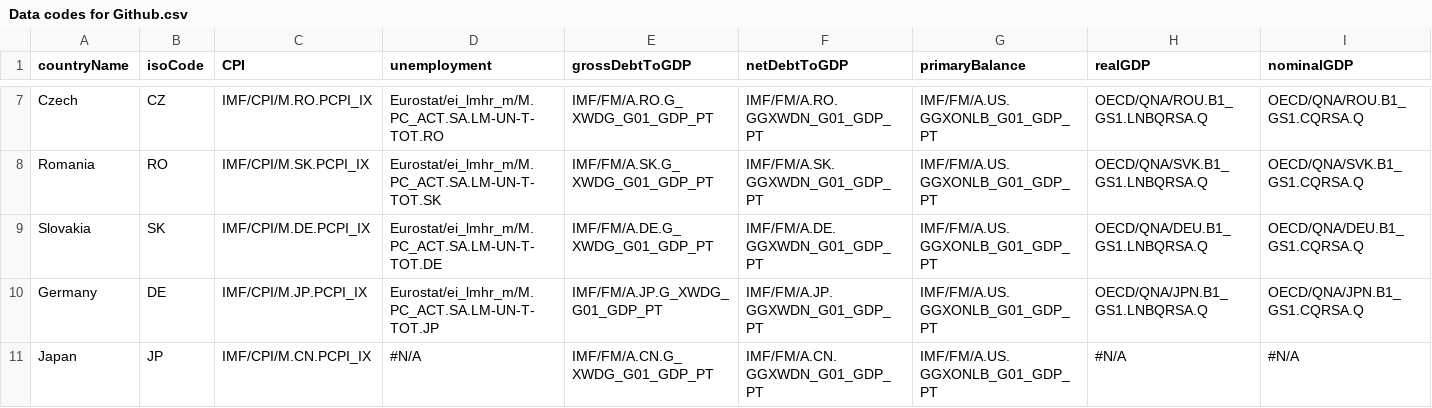
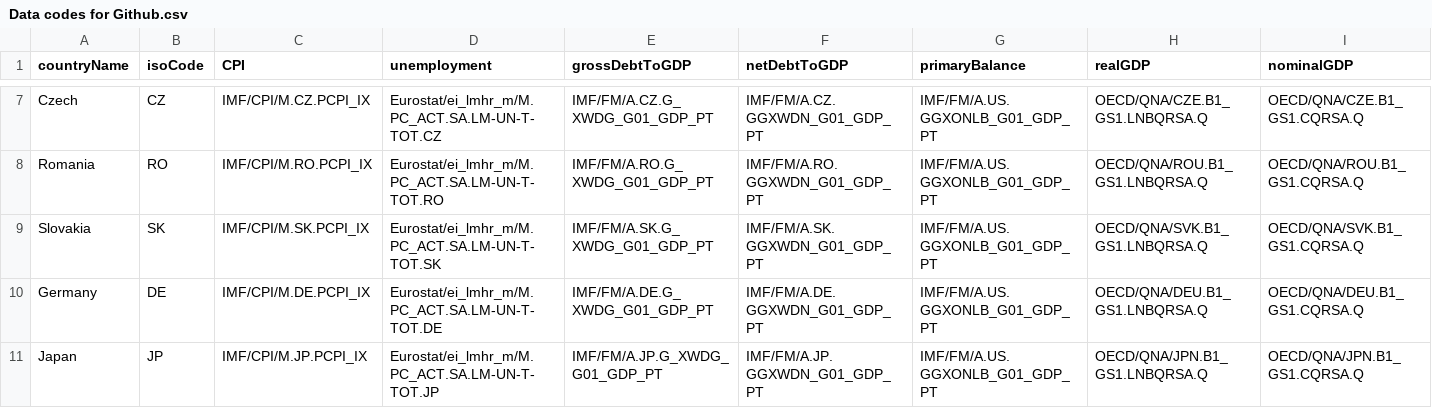
Before and after one commit to jwfrench/RInvCEE, a CSV file: Data codes for Github.csv, drawn as a sheet; only a part is shown, gaps mark what is left out; the diff covers the shown part only; the diff names each change by its address in the sheet, - before the commit and + after, or states it on an @@ line.

```diff
--- a/Data codes for Github.csv
+++ b/Data codes for Github.csv
-C7 (CPI): IMF/CPI/M.RO.PCPI_IX
+C7 (CPI): IMF/CPI/M.CZ.PCPI_IX
-D7 (unemployment): Eurostat/ei_lmhr_m/M.PC_ACT.SA.LM-UN-T-TOT.RO
+D7 (unemployment): Eurostat/ei_lmhr_m/M.PC_ACT.SA.LM-UN-T-TOT.CZ
-E7 (grossDebtToGDP): IMF/FM/A.RO.G_XWDG_G01_GDP_PT
+E7 (grossDebtToGDP): IMF/FM/A.CZ.G_XWDG_G01_GDP_PT
-F7 (netDebtToGDP): IMF/FM/A.RO.GGXWDN_G01_GDP_PT
+F7 (netDebtToGDP): IMF/FM/A.CZ.GGXWDN_G01_GDP_PT
-H7 (realGDP): OECD/QNA/ROU.B1_GS1.LNBQRSA.Q
+H7 (realGDP): OECD/QNA/CZE.B1_GS1.LNBQRSA.Q
-I7 (nominalGDP): OECD/QNA/ROU.B1_GS1.CQRSA.Q
+I7 (nominalGDP): OECD/QNA/CZE.B1_GS1.CQRSA.Q
-C8 (CPI): IMF/CPI/M.SK.PCPI_IX
+C8 (CPI): IMF/CPI/M.RO.PCPI_IX
-D8 (unemployment): Eurostat/ei_lmhr_m/M.PC_ACT.SA.LM-UN-T-TOT.SK
+D8 (unemployment): Eurostat/ei_lmhr_m/M.PC_ACT.SA.LM-UN-T-TOT.RO
-E8 (grossDebtToGDP): IMF/FM/A.SK.G_XWDG_G01_GDP_PT
+E8 (grossDebtToGDP): IMF/FM/A.RO.G_XWDG_G01_GDP_PT
-F8 (netDebtToGDP): IMF/FM/A.SK.GGXWDN_G01_GDP_PT
+F8 (netDebtToGDP): IMF/FM/A.RO.GGXWDN_G01_GDP_PT
-H8 (realGDP): OECD/QNA/SVK.B1_GS1.LNBQRSA.Q
+H8 (realGDP): OECD/QNA/ROU.B1_GS1.LNBQRSA.Q
-I8 (nominalGDP): OECD/QNA/SVK.B1_GS1.CQRSA.Q
+I8 (nominalGDP): OECD/QNA/ROU.B1_GS1.CQRSA.Q
-C9 (CPI): IMF/CPI/M.DE.PCPI_IX
+C9 (CPI): IMF/CPI/M.SK.PCPI_IX
-D9 (unemployment): Eurostat/ei_lmhr_m/M.PC_ACT.SA.LM-UN-T-TOT.DE
+D9 (unemployment): Eurostat/ei_lmhr_m/M.PC_ACT.SA.LM-UN-T-TOT.SK
-E9 (grossDebtToGDP): IMF/FM/A.DE.G_XWDG_G01_GDP_PT
+E9 (grossDebtToGDP): IMF/FM/A.SK.G_XWDG_G01_GDP_PT
-F9 (netDebtToGDP): IMF/FM/A.DE.GGXWDN_G01_GDP_PT
+F9 (netDebtToGDP): IMF/FM/A.SK.GGXWDN_G01_GDP_PT
-H9 (realGDP): OECD/QNA/DEU.B1_GS1.LNBQRSA.Q
+H9 (realGDP): OECD/QNA/SVK.B1_GS1.LNBQRSA.Q
-I9 (nominalGDP): OECD/QNA/DEU.B1_GS1.CQRSA.Q
+I9 (nominalGDP): OECD/QNA/SVK.B1_GS1.CQRSA.Q
-C10 (CPI): IMF/CPI/M.JP.PCPI_IX
+C10 (CPI): IMF/CPI/M.DE.PCPI_IX
-D10 (unemployment): Eurostat/ei_lmhr_m/M.PC_ACT.SA.LM-UN-T-TOT.JP
+D10 (unemployment): Eurostat/ei_lmhr_m/M.PC_ACT.SA.LM-UN-T-TOT.DE
-E10 (grossDebtToGDP): IMF/FM/A.JP.G_XWDG_G01_GDP_PT
+E10 (grossDebtToGDP): IMF/FM/A.DE.G_XWDG_G01_GDP_PT
-F10 (netDebtToGDP): IMF/FM/A.JP.GGXWDN_G01_GDP_PT
+F10 (netDebtToGDP): IMF/FM/A.DE.GGXWDN_G01_GDP_PT
-H10 (realGDP): OECD/QNA/JPN.B1_GS1.LNBQRSA.Q
+H10 (realGDP): OECD/QNA/DEU.B1_GS1.LNBQRSA.Q
-I10 (nominalGDP): OECD/QNA/JPN.B1_GS1.CQRSA.Q
+I10 (nominalGDP): OECD/QNA/DEU.B1_GS1.CQRSA.Q
-C11 (CPI): IMF/CPI/M.CN.PCPI_IX
+C11 (CPI): IMF/CPI/M.JP.PCPI_IX
-D11 (unemployment): #N/A
+D11 (unemployment): Eurostat/ei_lmhr_m/M.PC_ACT.SA.LM-UN-T-TOT.JP
-E11 (grossDebtToGDP): IMF/FM/A.CN.G_XWDG_G01_GDP_PT
+E11 (grossDebtToGDP): IMF/FM/A.JP.G_XWDG_G01_GDP_PT
-F11 (netDebtToGDP): IMF/FM/A.CN.GGXWDN_G01_GDP_PT
+F11 (netDebtToGDP): IMF/FM/A.JP.GGXWDN_G01_GDP_PT
-H11 (realGDP): #N/A
+H11 (realGDP): OECD/QNA/JPN.B1_GS1.LNBQRSA.Q
-I11 (nominalGDP): #N/A
+I11 (nominalGDP): OECD/QNA/JPN.B1_GS1.CQRSA.Q
```
Also changed, not shown: 87 edited cells elsewhere in this file.
